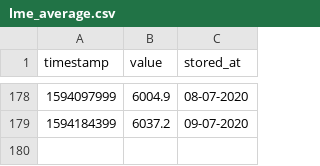
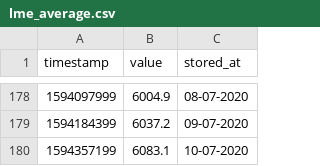
Before and after one commit to davidzyuz/katanka-calculator, a CSV file: api/src/store/lme_average.csv, drawn as a sheet; only a part is shown, gaps mark what is left out; the diff names each change by its address in the sheet, - before the commit and + after, or states it on an @@ line.

```diff
--- a/api/src/store/lme_average.csv
+++ b/api/src/store/lme_average.csv
+row 180: 1594357199 | 6083.1 | 10-07-2020
```
Also changed, not shown: api/src/store/lme.csv, api/src/store/lme_temp.csv, 10 other files.
